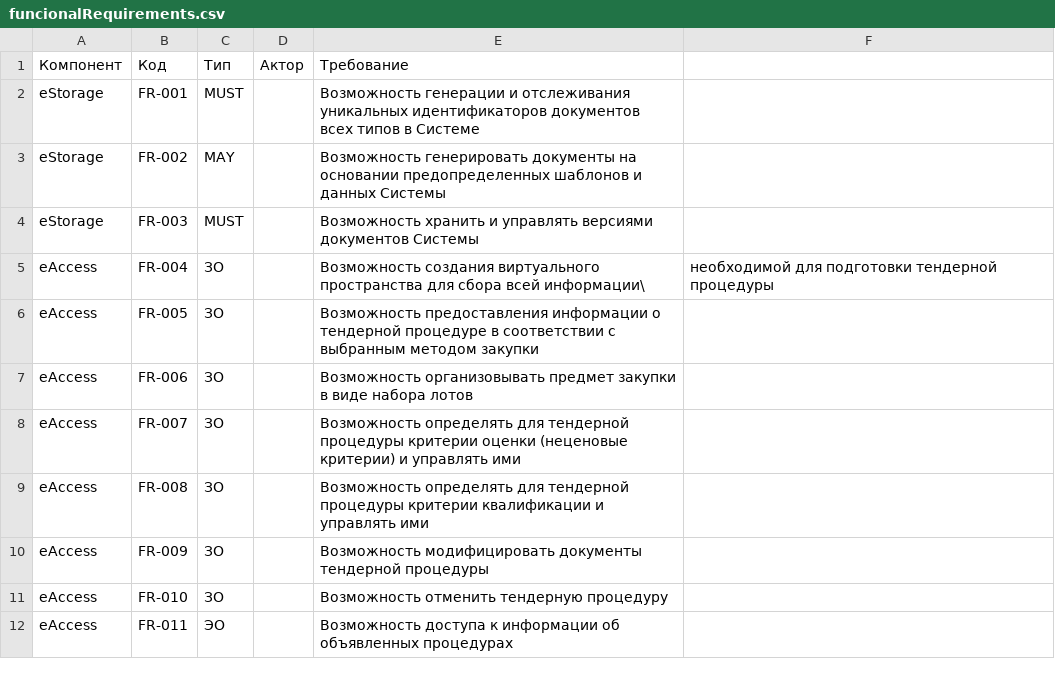
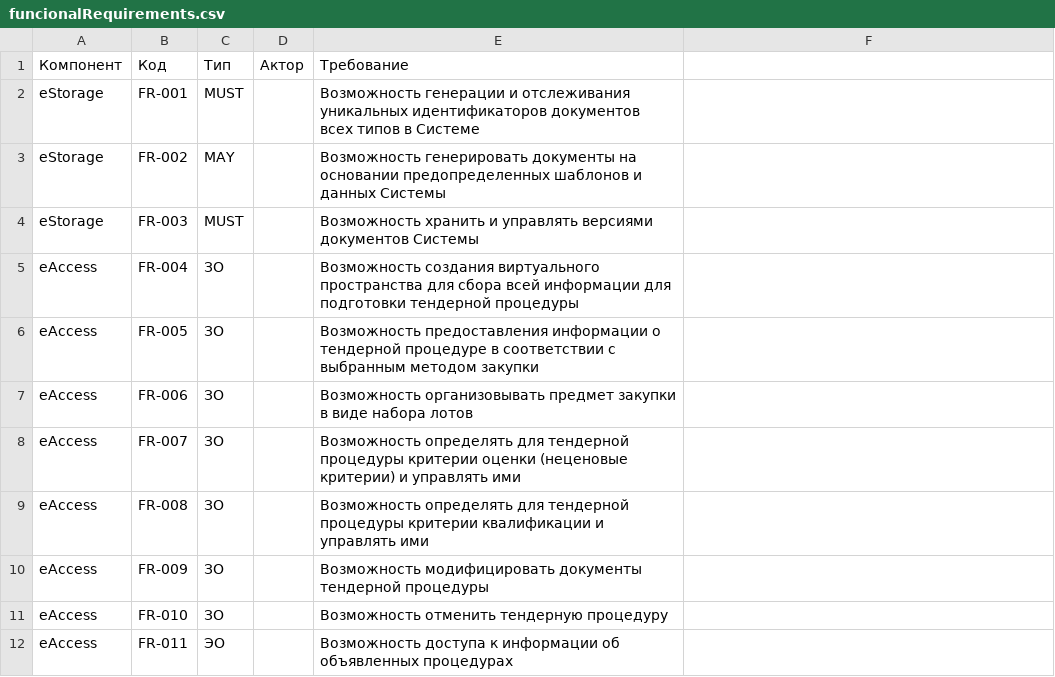
Before and after one commit to uStudioCompany/xarid.uz, a CSV file: resources/funcionalRequirements.csv, drawn as a sheet.

Commit message:
Update funcionalRequirements.csv

```diff
--- a/resources/funcionalRequirements.csv
+++ b/resources/funcionalRequirements.csv
@@ -4,3 +4,3 @@ eStorage,FR-002,MAY,,Возможность генерировать докум
 eStorage,FR-003,MUST,,Возможность хранить и управлять версиями документов Системы
-eAccess,FR-004,ЗО,,Возможность создания виртуального пространства для сбора всей информации\, необходимой для подготовки тендерной процедуры
+eAccess,FR-004,ЗО,,Возможность создания виртуального пространства для сбора всей информации для подготовки тендерной процедуры
 eAccess,FR-005,ЗО,,Возможность предоставления информации о тендерной процедуре в соответствии с выбранным методом закупки
```
